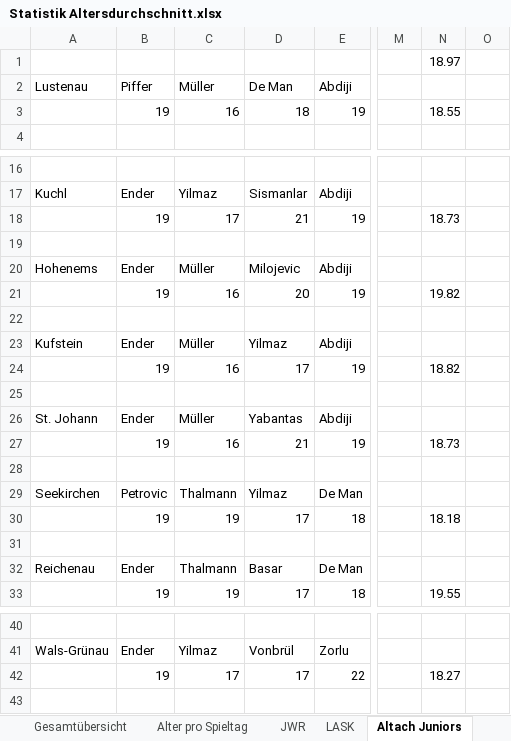
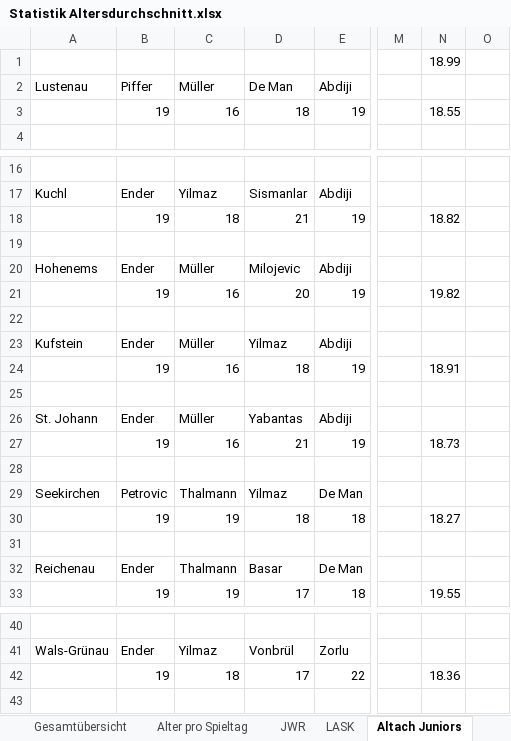
Before and after one commit to mariodemmelbauer/jwr-altersstatistik-dashboard, an Excel workbook: Statistik Altersdurchschnitt.xlsx, sheet Altach Juniors, drawn as a sheet; only a part is shown, gaps mark what is left out; values as stored, in another font and other column widths than the file's, no borders; charts and pictures not drawn; the diff names each change by its address in the sheet, - before the commit and + after, or states it on an @@ line.

```diff
--- a/Statistik Altersdurchschnitt.xlsx (sheet Altach Juniors)
+++ b/Statistik Altersdurchschnitt.xlsx (sheet Altach Juniors)
-N1: 18.97
+N1: 18.99
-C18: 17
+C18: 18
-N18: 18.73
+N18: 18.82
-D24: 17
+D24: 18
-N24: 18.82
+N24: 18.91
-D30: 17
+D30: 18
-N30: 18.18
+N30: 18.27
-C42: 17
+C42: 18
-N42: 18.27
+N42: 18.36
```
Also changed, not shown: sheet Alter pro Spieltag, sheet Rapid, sheet Young Violets, sheet LASK, sheet Liefering, sheet Gesamtübersicht, 2 more sheets, charts or pictures.
